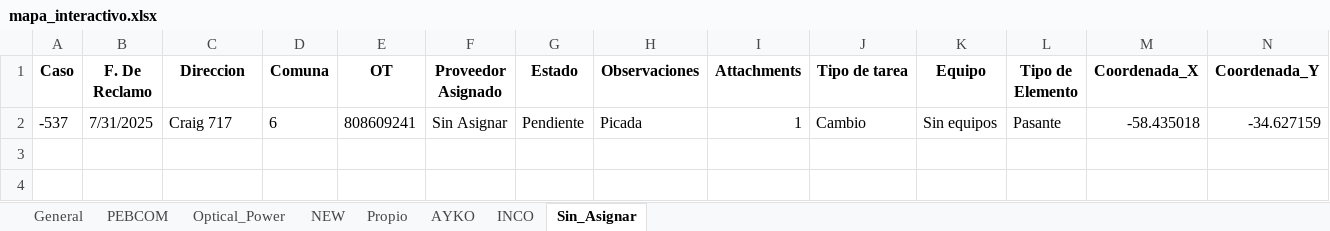
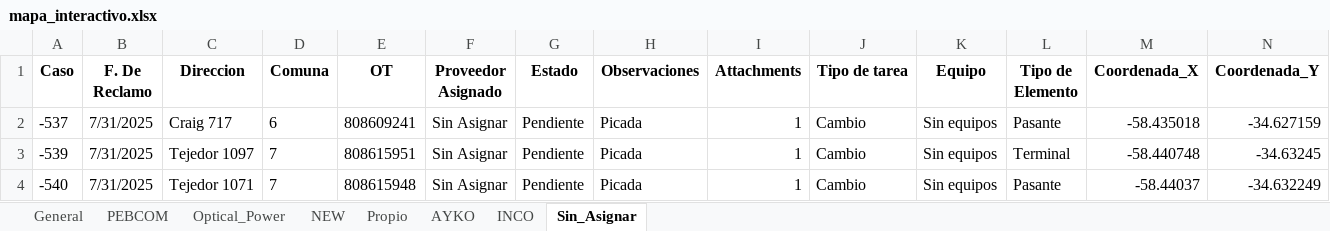
Before and after one commit to gestiondereclamosteco/pendientes_mantenimiento, an Excel workbook: mapa_interactivo.xlsx, sheet Sin_Asignar, drawn as a sheet; only a part is shown; values as stored, in another font and other column widths than the file's, no borders; rows hold the shown columns only; the diff names each change by its address in the sheet, - before the commit and + after, or states it on an @@ line.

```diff
--- a/mapa_interactivo.xlsx (sheet Sin_Asignar)
+++ b/mapa_interactivo.xlsx (sheet Sin_Asignar)
+row 3: -539 | 7/31/2025 | Tejedor 1097 | 7 | 808615951 | Sin Asignar | Pendiente | Picada | 1 | Cambio | Sin equipos | Terminal | -58.440748 | -34.63245
+row 4: -540 | 7/31/2025 | Tejedor 1071 | 7 | 808615948 | Sin Asignar | Pendiente | Picada | 1 | Cambio | Sin equipos | Pasante | -58.44037 | -34.632249
```
Also changed, not shown: sheet General, sheet PEBCOM, sheet Optical_Power, sheet AYKO, 1 other file.
